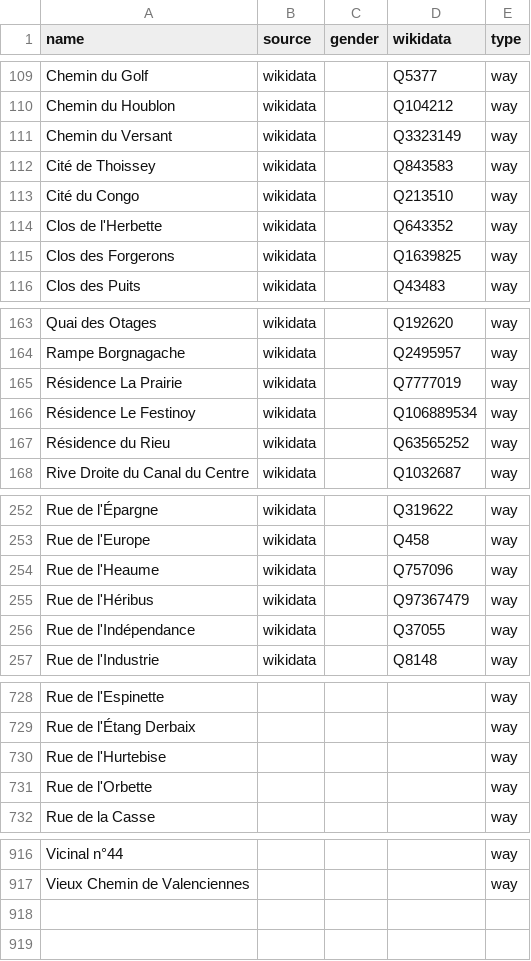
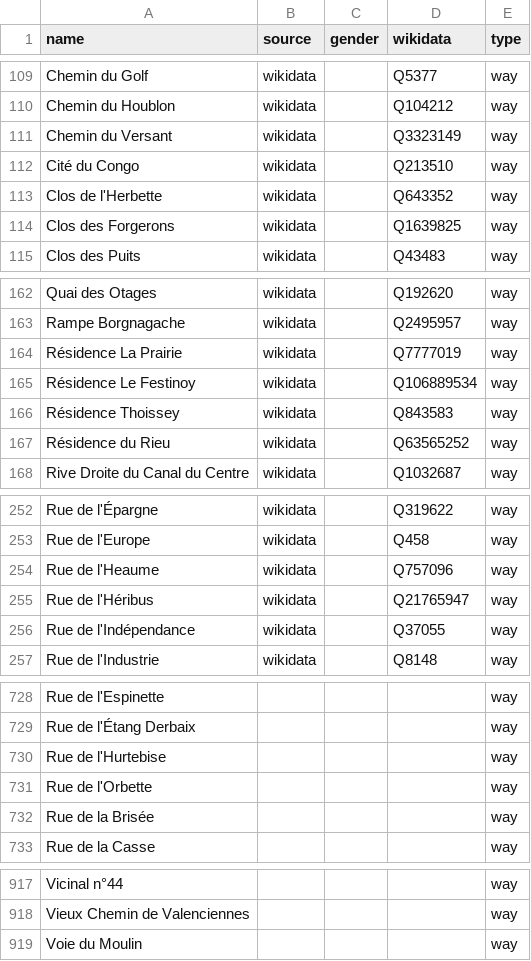
Before and after one commit to EqualStreetNames/equalstreetnames-mons, a CSV file: data/other.csv, drawn as a sheet; only a part is shown, gaps mark what is left out; removed rows and columns are numbered as before the commit, all else as after; the diff covers the shown part only; the diff names each change by its address in the sheet, - before the commit and + after, or states it on an @@ line.

```diff
--- a/data/other.csv
+++ b/data/other.csv
-row 112: Cité de Thoissey | wikidata |  | Q843583 | way
+row 166: Résidence Thoissey | wikidata |  | Q843583 | way
-D255 (wikidata): Q97367479
+D255 (wikidata): Q21765947
+row 732: Rue de la Brisée |  |  |  | way
+row 919: Voie du Moulin |  |  |  | way
```
Also changed, not shown: 2 edited cells elsewhere in this file, data/gender.csv, 2 other files.
